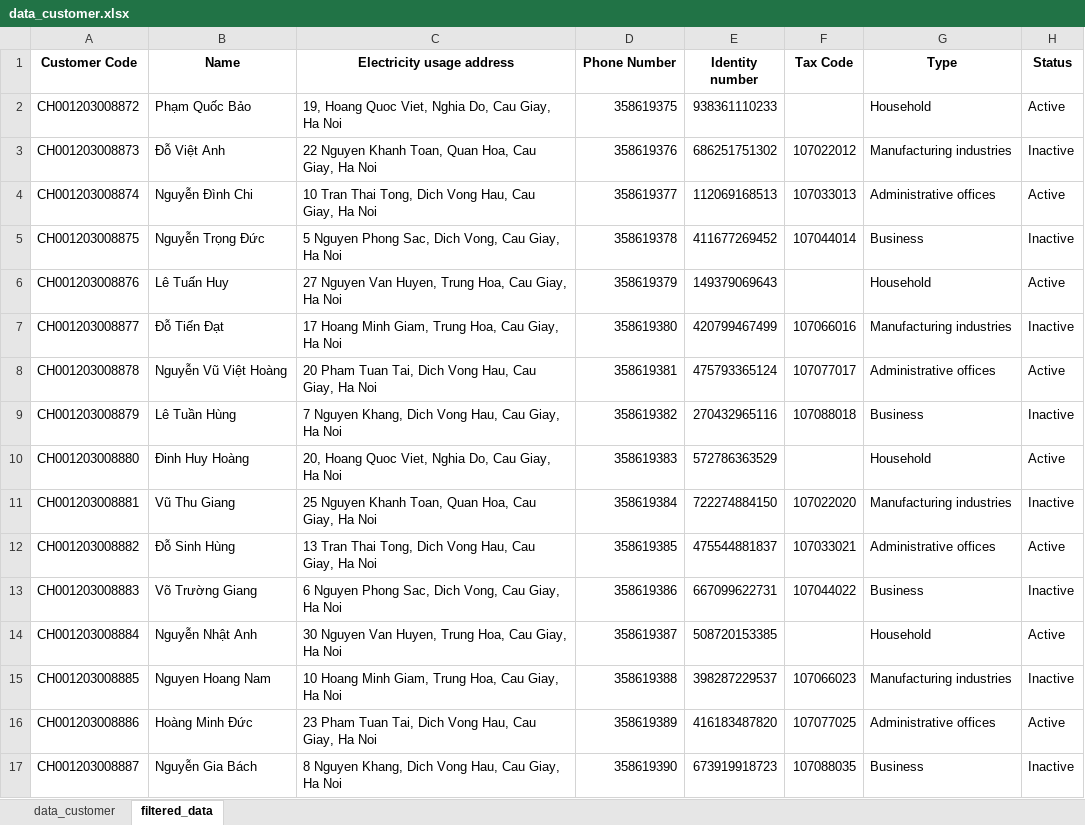
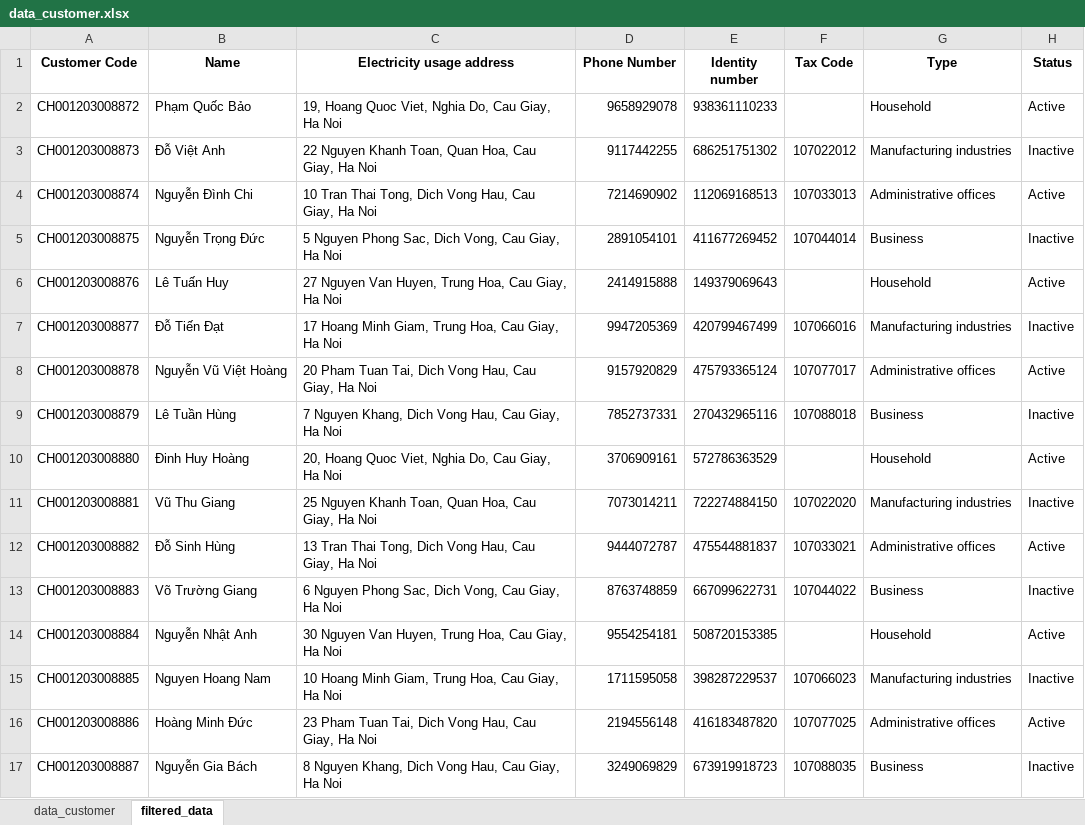
Before and after one commit to BI12-023-Nguyen-Nhat-Anh/Group-30, an Excel workbook: data/data_customer.xlsx, sheet filtered_data, drawn as a sheet; values as stored, in another font and other column widths than the file's, no borders; the diff names each change by its address in the sheet, - before the commit and + after, or states it on an @@ line.

Commit message:
Test data

```diff
--- a/data/data_customer.xlsx (sheet filtered_data)
+++ b/data/data_customer.xlsx (sheet filtered_data)
-D2 (Phone Number): 358619375
+D2 (Phone Number): 9658929078
-D3 (Phone Number): 358619376
+D3 (Phone Number): 9117442255
-D4 (Phone Number): 358619377
+D4 (Phone Number): 7214690902
-D5 (Phone Number): 358619378
+D5 (Phone Number): 2891054101
-D6 (Phone Number): 358619379
+D6 (Phone Number): 2414915888
-D7 (Phone Number): 358619380
+D7 (Phone Number): 9947205369
-D8 (Phone Number): 358619381
+D8 (Phone Number): 9157920829
-D9 (Phone Number): 358619382
+D9 (Phone Number): 7852737331
-D10 (Phone Number): 358619383
+D10 (Phone Number): 3706909161
-D11 (Phone Number): 358619384
+D11 (Phone Number): 7073014211
-D12 (Phone Number): 358619385
+D12 (Phone Number): 9444072787
-D13 (Phone Number): 358619386
+D13 (Phone Number): 8763748859
-D14 (Phone Number): 358619387
+D14 (Phone Number): 9554254181
-D15 (Phone Number): 358619388
+D15 (Phone Number): 1711595058
-D16 (Phone Number): 358619389
+D16 (Phone Number): 2194556148
-D17 (Phone Number): 358619390
+D17 (Phone Number): 3249069829
```
Also changed, not shown: 4 other files.
